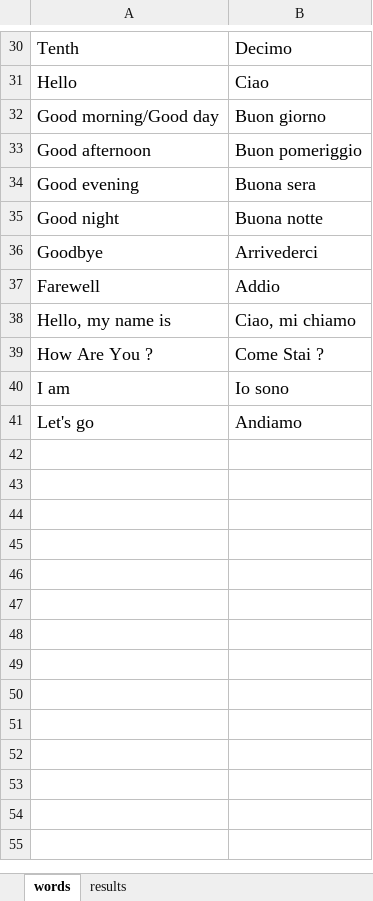
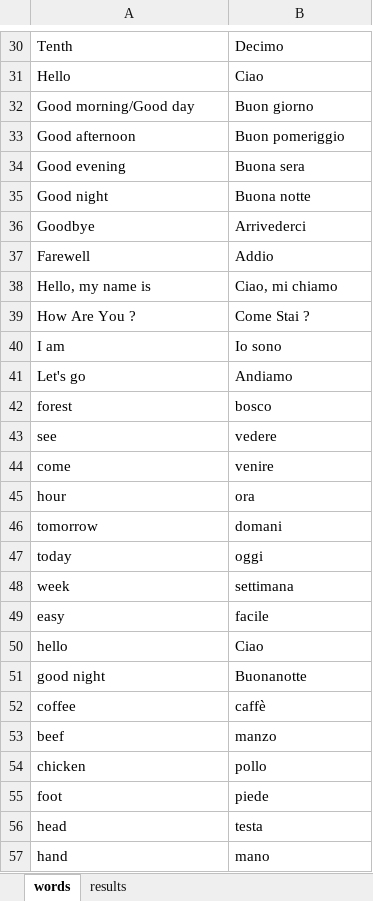
Before and after one commit to shershen08/words-learner-python, an Excel workbook: words.xlsx, sheet words, drawn as a sheet; only a part is shown, gaps mark what is left out; values as stored, in another font and other column widths than the file's, no borders; the diff covers the shown part only; the diff names each change by its address in the sheet, - before the commit and + after, or states it on an @@ line.

Commit message:
improved README, added some words to .xslx file

```diff
--- a/words.xlsx (sheet words)
+++ b/words.xlsx (sheet words)
@@ A30:B41 text size: smaller @@
+row 42: forest | bosco
+row 43: see | vedere
+row 44: come | venire
+row 45: hour | ora
+row 46: tomorrow | domani
+row 47: today | oggi
+row 48: week | settimana
+row 49: easy | facile
+row 50: hello | Ciao
+row 51: good night | Buonanotte
+row 52: coffee | caffè
+row 53: beef | manzo
+row 54: chicken | pollo
+row 55: foot | piede
+row 56: head | testa
+row 57: hand | mano
```
Also changed, not shown: 3 added rows and cell formats elsewhere in this sheet, sheet results, 1 other file.
